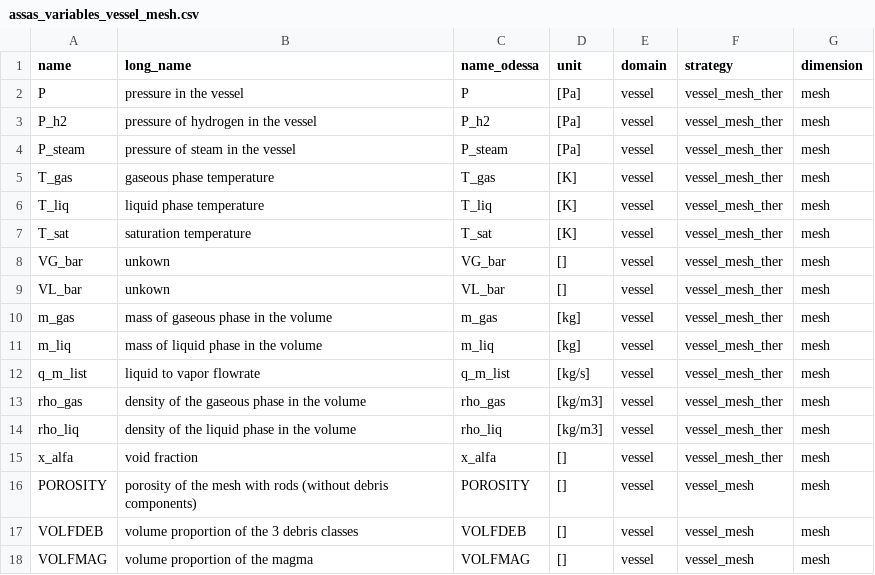
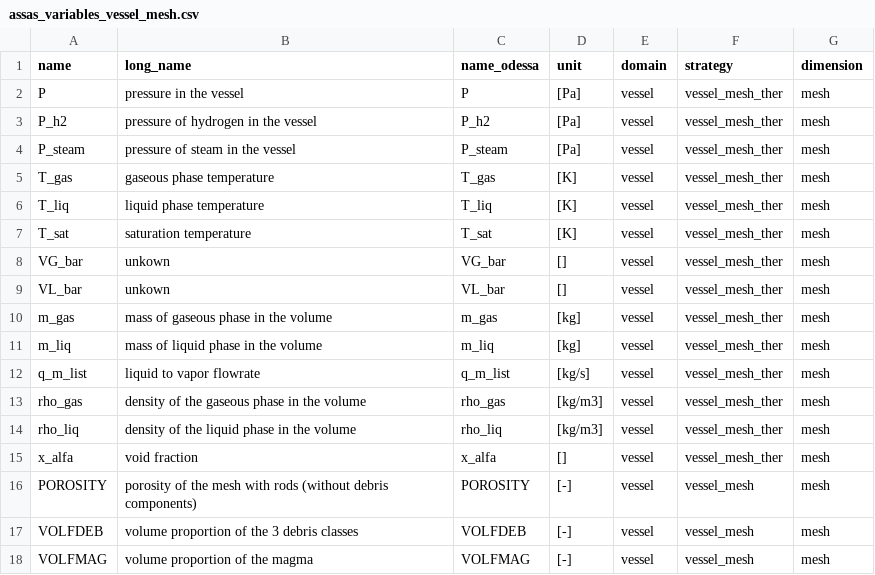
Before and after one commit to Helmholtz-AI-Energy/assas_database, a CSV file: assasdb/data/inr/assas_variables_vessel_mesh.csv, drawn as a sheet.

Commit message:
add conncti source fp variables

```diff
--- a/assasdb/data/inr/assas_variables_vessel_mesh.csv
+++ b/assasdb/data/inr/assas_variables_vessel_mesh.csv
@@ -15,4 +15,4 @@ rho_liq,density of the liquid phase in the volume,rho_liq,[kg/m3],vessel,vessel_
 x_alfa,void fraction,x_alfa,[],vessel,vessel_mesh_ther,mesh
-POROSITY,porosity of the mesh with rods (without debris components),POROSITY,[],vessel,vessel_mesh,mesh
-VOLFDEB,volume proportion of the 3 debris classes,VOLFDEB,[],vessel,vessel_mesh,mesh
-VOLFMAG,volume proportion of the magma,VOLFMAG,[],vessel,vessel_mesh,mesh
+POROSITY,porosity of the mesh with rods (without debris components),POROSITY,[-],vessel,vessel_mesh,mesh
+VOLFDEB,volume proportion of the 3 debris classes,VOLFDEB,[-],vessel,vessel_mesh,mesh
+VOLFMAG,volume proportion of the magma,VOLFMAG,[-],vessel,vessel_mesh,mesh
```
Also changed, not shown: 7 other files.
